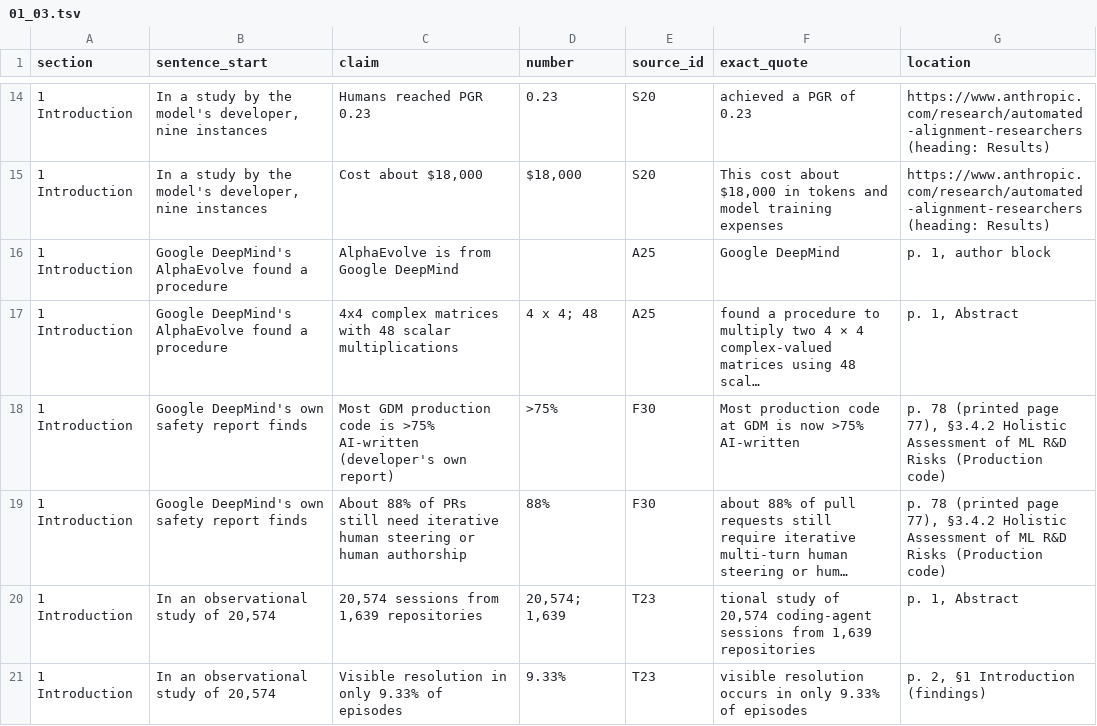
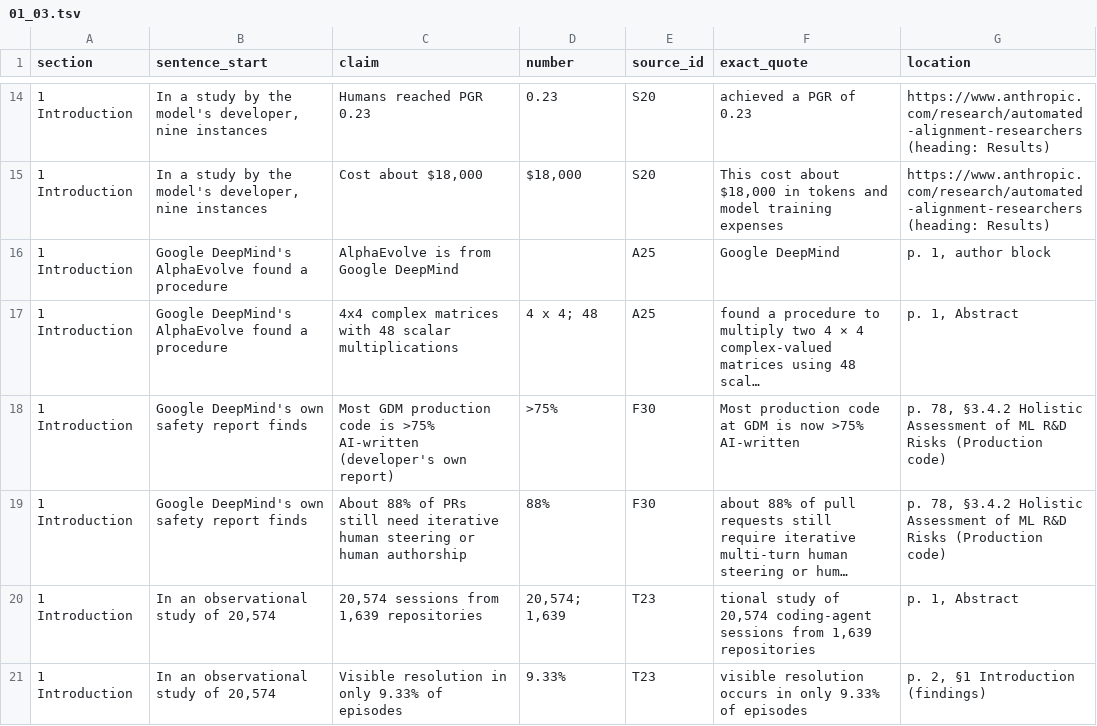
Before and after one commit to sharifamlani/autonomous, a TSV file: literature/review/ledger/01_03.tsv, drawn as a sheet; only a part is shown, gaps mark what is left out; long unchanged cells end in …; the diff names each change by its address in the sheet, - before the commit and + after, or states it on an @@ line.

```diff
--- a/literature/review/ledger/01_03.tsv
+++ b/literature/review/ledger/01_03.tsv
-G18:G19 (location): p. 78 (printed page 77), §3.4.2 Holistic…
+G18:G19 (location): p. 78, §3.4.2 Holistic…
```
Also changed, not shown: literature/review/ledger/04_05.tsv, literature/review/ledger/06.tsv, 16 other files.
